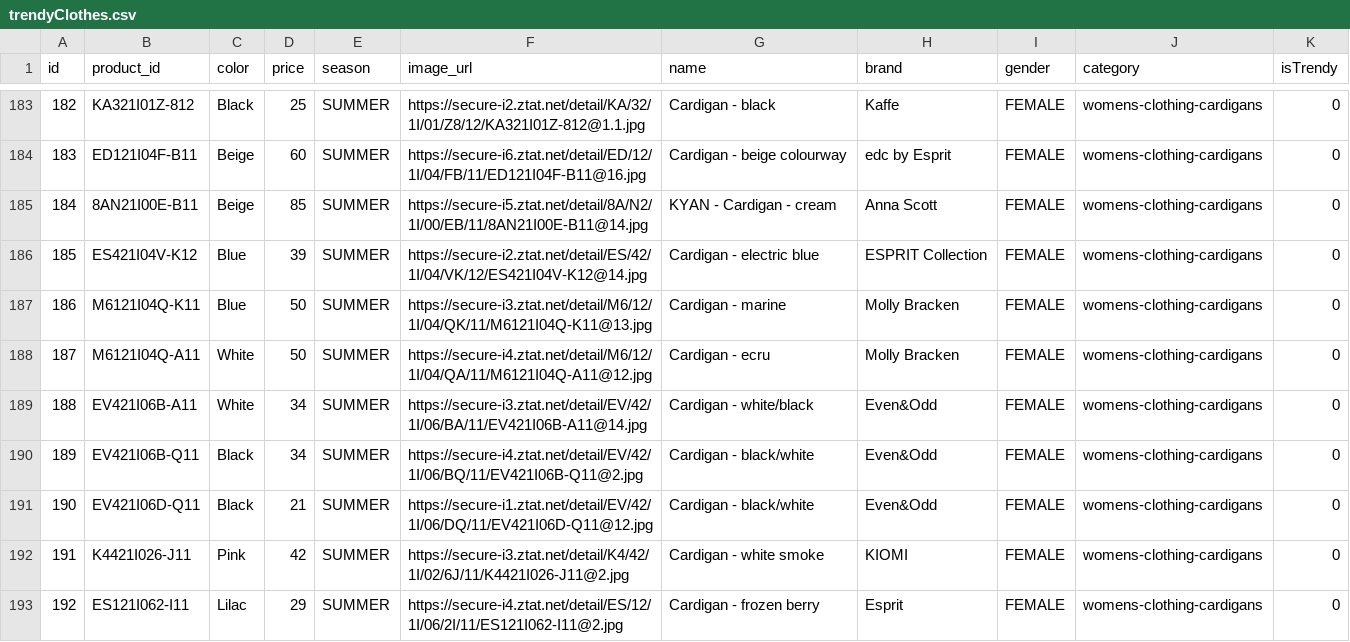
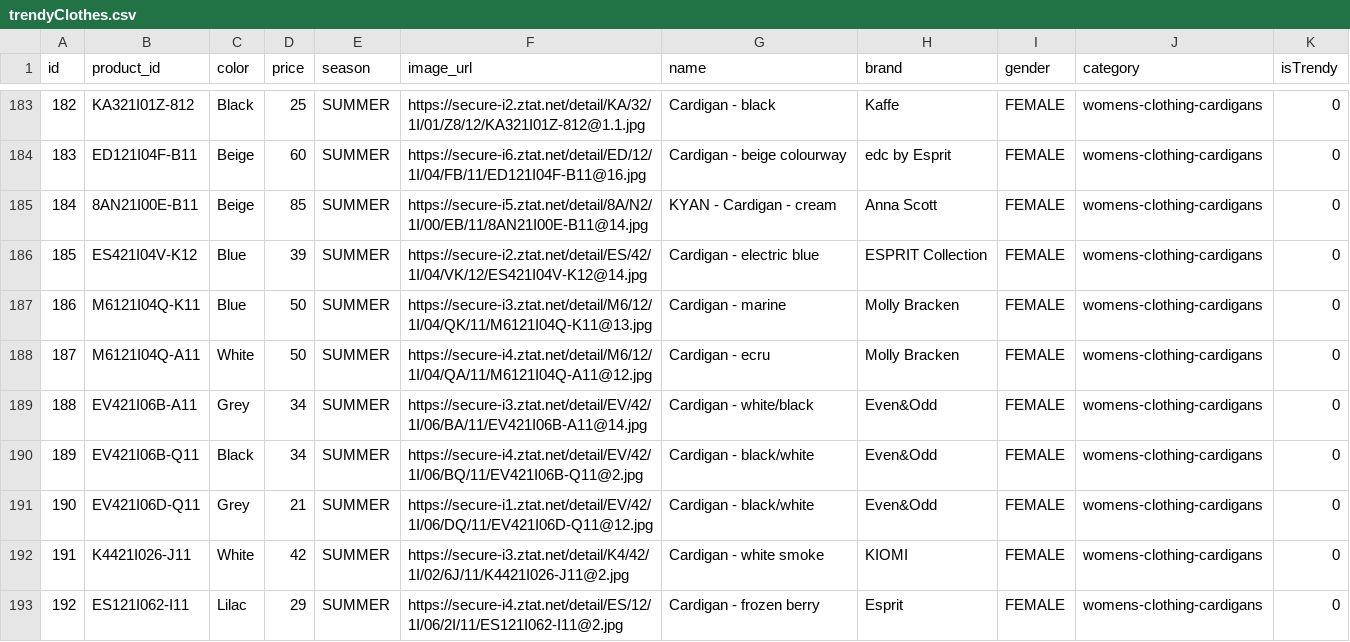
Before and after one commit to Nicksteal/ShopR, a CSV file: Dataset/trendyClothes.csv, drawn as a sheet; only a part is shown, gaps mark what is left out; the diff covers the shown part only.

Commit message:
Corrected the first 500 items

```diff
--- a/Dataset/trendyClothes.csv
+++ b/Dataset/trendyClothes.csv
@@ -188,6 +188,6 @@ id,product_id,color,price,season,image_url,name,brand,gender,category,isTrendy
 187,M6121I04Q-A11,White,50,SUMMER,https://secure-i4.ztat.net/detail/M6/12/1I/04/QA/11/M6121I04Q-A11@12.jpg,Cardigan - ecru,Molly Bracken,FEMALE,womens-clothing-cardigans,0
-188,EV421I06B-A11,White,34,SUMMER,https://secure-i3.ztat.net/detail/EV/42/1I/06/BA/11/EV421I06B-A11@14.jpg,Cardigan - white/black,Even&Odd,FEMALE,womens-clothing-cardigans,0
+188,EV421I06B-A11,Grey,34,SUMMER,https://secure-i3.ztat.net/detail/EV/42/1I/06/BA/11/EV421I06B-A11@14.jpg,Cardigan - white/black,Even&Odd,FEMALE,womens-clothing-cardigans,0
 189,EV421I06B-Q11,Black,34,SUMMER,https://secure-i4.ztat.net/detail/EV/42/1I/06/BQ/11/EV421I06B-Q11@2.jpg,Cardigan - black/white,Even&Odd,FEMALE,womens-clothing-cardigans,0
-190,EV421I06D-Q11,Black,21,SUMMER,https://secure-i1.ztat.net/detail/EV/42/1I/06/DQ/11/EV421I06D-Q11@12.jpg,Cardigan - black/white,Even&Odd,FEMALE,womens-clothing-cardigans,0
-191,K4421I026-J11,Pink,42,SUMMER,https://secure-i3.ztat.net/detail/K4/42/1I/02/6J/11/K4421I026-J11@2.jpg,Cardigan - white smoke,KIOMI,FEMALE,womens-clothing-cardigans,0
+190,EV421I06D-Q11,Grey,21,SUMMER,https://secure-i1.ztat.net/detail/EV/42/1I/06/DQ/11/EV421I06D-Q11@12.jpg,Cardigan - black/white,Even&Odd,FEMALE,womens-clothing-cardigans,0
+191,K4421I026-J11,White,42,SUMMER,https://secure-i3.ztat.net/detail/K4/42/1I/02/6J/11/K4421I026-J11@2.jpg,Cardigan - white smoke,KIOMI,FEMALE,womens-clothing-cardigans,0
 192,ES121I062-I11,Lilac,29,SUMMER,https://secure-i4.ztat.net/detail/ES/12/1I/06/2I/11/ES121I062-I11@2.jpg,Cardigan - frozen berry,Esprit,FEMALE,womens-clothing-cardigans,0
```
Also changed, not shown: 33 edited cells elsewhere in this file.
